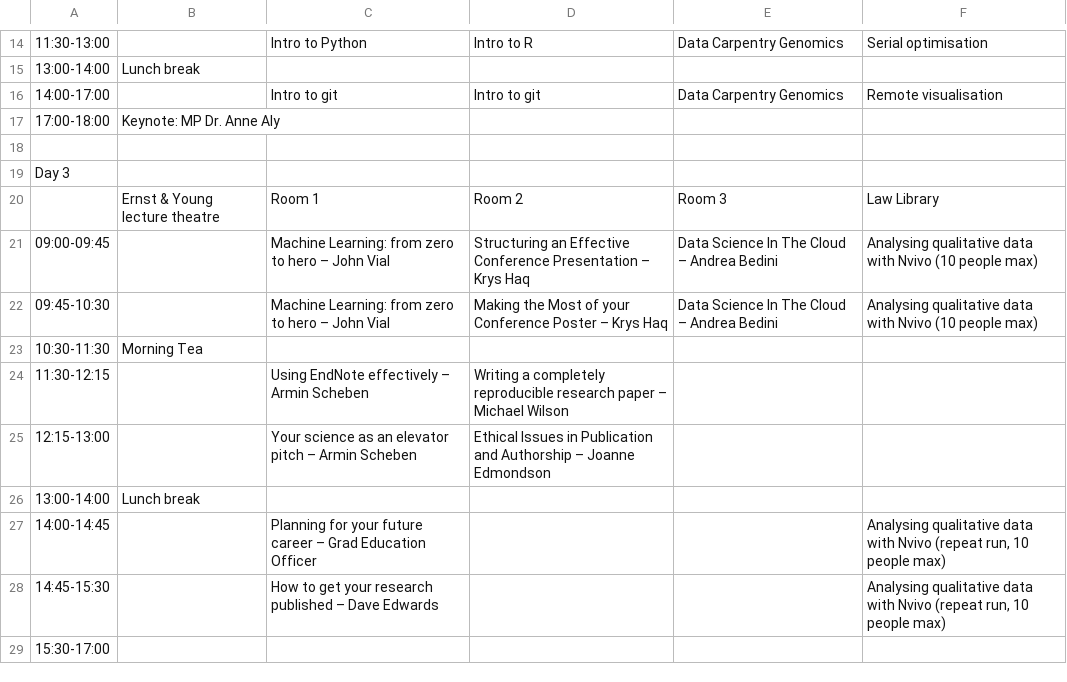
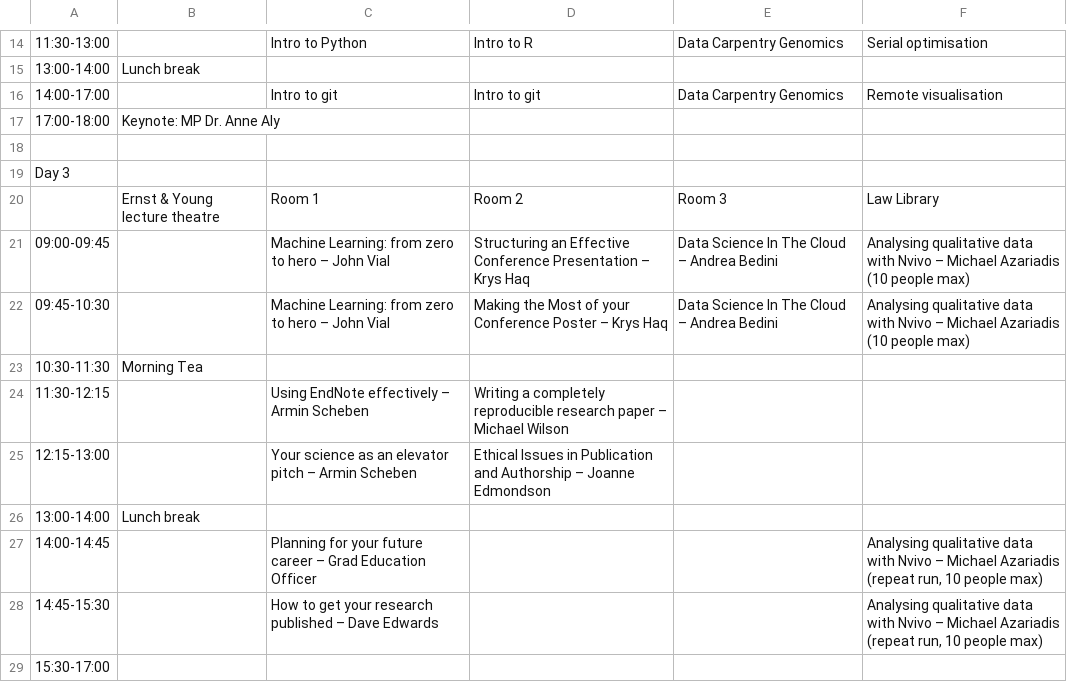
Before and after one commit to resbaz/resbaz2018, a CSV file: perth/community_day_schedule.csv, drawn as a sheet; only a part is shown, gaps mark what is left out.

```diff
--- a/perth/community_day_schedule.csv
+++ b/perth/community_day_schedule.csv
@@ -20,4 +20,4 @@
 ,"Ernst & Young lecture theatre","Room 1","Room 2","Room 3","Law Library"
-"09:00-09:45",,"Machine Learning: from zero to hero – John Vial","Structuring an Effective Conference Presentation – Krys Haq","Data Science In The Cloud – Andrea Bedini","Analysing qualitative data with Nvivo (10 people max)"
-"09:45-10:30",,"Machine Learning: from zero to hero – John Vial","Making the Most of your Conference Poster – Krys Haq","Data Science In The Cloud – Andrea Bedini","Analysing qualitative data with Nvivo (10 people max)"
+"09:00-09:45",,"Machine Learning: from zero to hero – John Vial","Structuring an Effective Conference Presentation – Krys Haq","Data Science In The Cloud – Andrea Bedini","Analysing qualitative data with Nvivo – Michael Azariadis (10 people max)"
+"09:45-10:30",,"Machine Learning: from zero to hero – John Vial","Making the Most of your Conference Poster – Krys Haq","Data Science In The Cloud – Andrea Bedini","Analysing qualitative data with Nvivo – Michael Azariadis (10 people max)"
 "10:30-11:30","Morning Tea",,,,
@@ -26,4 +26,4 @@
 "13:00-14:00","Lunch break",,,,
-"14:00-14:45",,"Planning for your future career – Grad Education Officer",,,"Analysing qualitative data with Nvivo (repeat run, 10 people max)"
-"14:45-15:30",,"How to get your research published – Dave Edwards ",,,"Analysing qualitative data with Nvivo (repeat run, 10 people max)"
+"14:00-14:45",,"Planning for your future career – Grad Education Officer",,,"Analysing qualitative data with Nvivo – Michael Azariadis (repeat run, 10 people max)"
+"14:45-15:30",,"How to get your research published – Dave Edwards ",,,"Analysing qualitative data with Nvivo – Michael Azariadis (repeat run, 10 people max)"
 "15:30-17:00",,,,,
```
Also changed, not shown: 1 other file.
